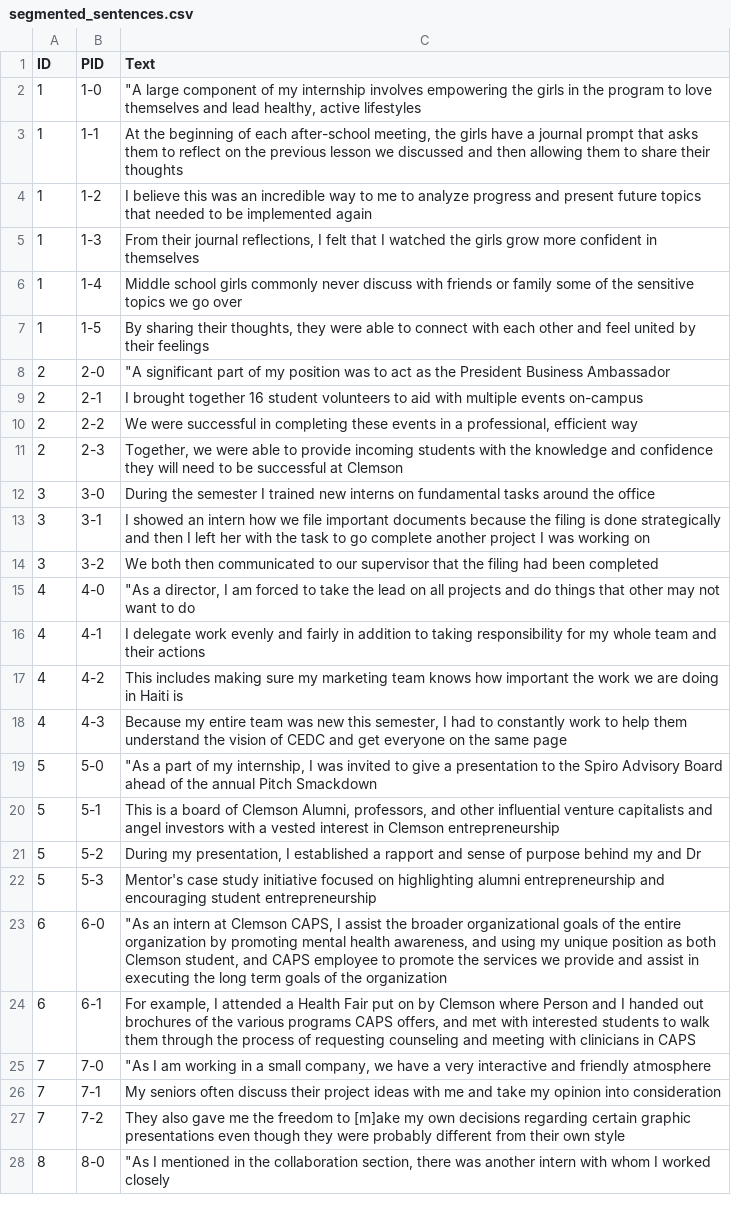
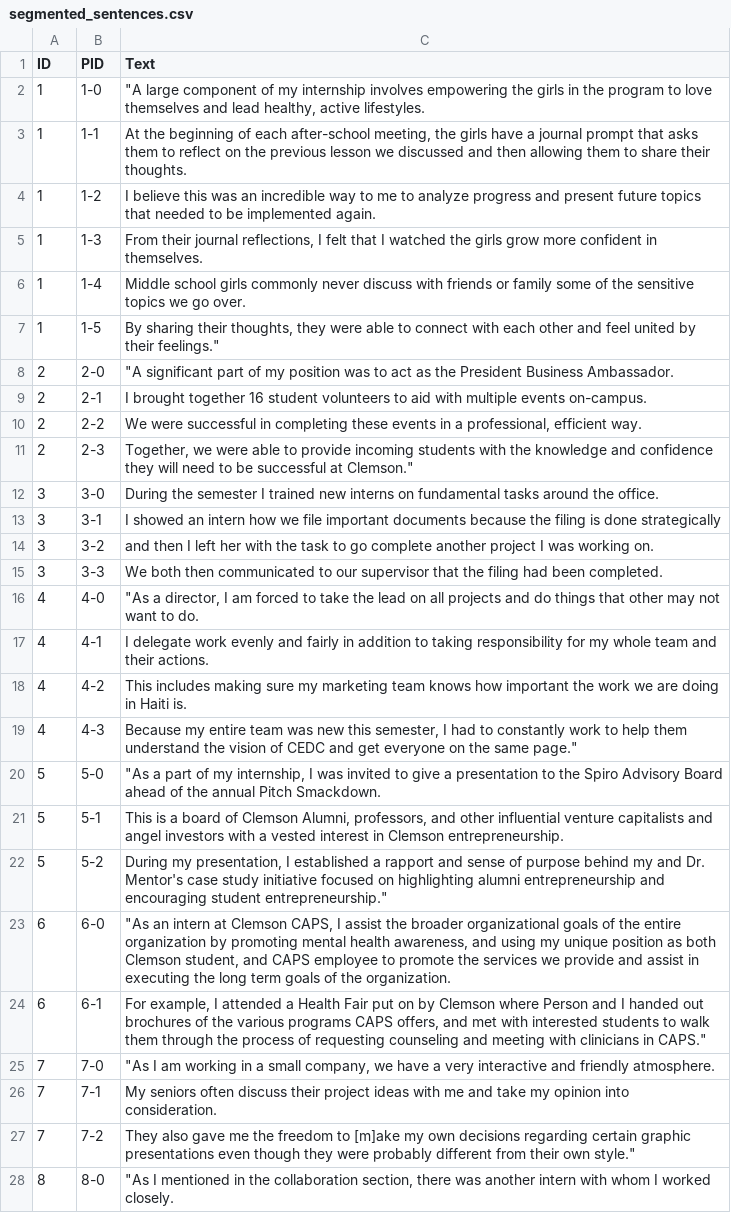
Before and after one commit to dndsmith/watson_ci_career_readiness, a CSV file: data/segmented_sentences.csv, drawn as a sheet; only a part is shown; removed rows and columns are numbered as before the commit, all else as after; the diff covers the shown part only; the diff names each change by its address in the sheet, - before the commit and + after, or states it on an @@ line.

Commit message:
Replaced my code with spaCy code for the sentences

```diff
--- a/data/segmented_sentences.csv
+++ b/data/segmented_sentences.csv
-C2 (Text): …healthy, active lifestyles
+C2 (Text): …healthy, active lifestyles.
-C3 (Text): …share their thoughts
+C3 (Text): …share their thoughts.
-C4 (Text): …be implemented again
+C4 (Text): …be implemented again.
-C5 (Text): …confident in themselves
+C5 (Text): …confident in themselves.
-C6 (Text): …we go over
+C6 (Text): …we go over.
-C7 (Text): …by their feelings
+C7 (Text): …by their feelings."
-C8 (Text): …President Business Ambassador
+C8 (Text): …President Business Ambassador.
-C9 (Text): …multiple events on-campus
+C9 (Text): …multiple events on-campus.
-C10 (Text): …professional, efficient way
+C10 (Text): …professional, efficient way.
-C11 (Text): …successful at Clemson
+C11 (Text): …successful at Clemson."
-C12 (Text): …around the office
+C12 (Text): …around the office.
-C13 (Text): …done strategically and then I left her with the task to go complete another project I was working on
+C13 (Text): …done strategically
-C14 (Text): We both then communicated to our supervisor that the filing had been completed
+C14 (Text): and then I left her with the task to go complete another project I was working on.
+row 15: 3 | 3-3 | We both then communicated to our supervisor that the filing had been completed.
-C16 (Text): …want to do
+C16 (Text): …want to do.
-C17 (Text): …and their actions
+C17 (Text): …and their actions.
-C18 (Text): …in Haiti is
+C18 (Text): …in Haiti is.
-C19 (Text): …the same page
+C19 (Text): …the same page."
-C20 (Text): …annual Pitch Smackdown
+C20 (Text): …annual Pitch Smackdown.
-C21 (Text): …in Clemson entrepreneurship
+C21 (Text): …in Clemson entrepreneurship.
-C22 (Text): …my and Dr
+C22 (Text): …my and Dr. Mentor's case study initiative focused on highlighting alumni entrepreneurship and encouraging student entrepreneurship."
-row 22: 5 | 5-3 | Mentor's case study initiative focused on highlighting alumni entrepreneurship and encouraging student entrepreneurship
-C23 (Text): …of the organization
+C23 (Text): …of the organization.
-C24 (Text): …clinicians in CAPS
+C24 (Text): …clinicians in CAPS."
-C25 (Text): …and friendly atmosphere
+C25 (Text): …and friendly atmosphere.
-C26 (Text): …opinion into consideration
+C26 (Text): …opinion into consideration.
-C27 (Text): …their own style
+C27 (Text): …their own style."
-C28 (Text): …I worked closely
+C28 (Text): …I worked closely.
```
Also changed, not shown: 39 edited cells elsewhere in this file, 1 other file.
